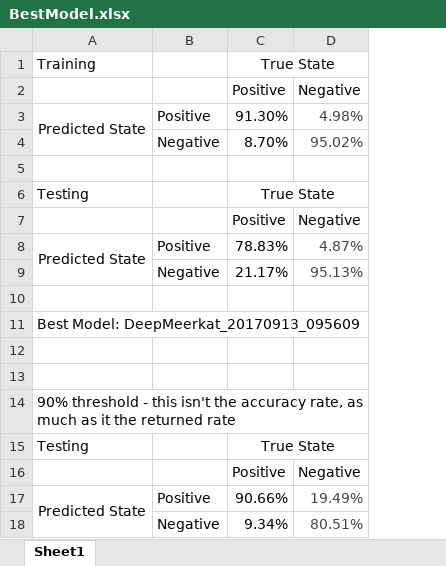
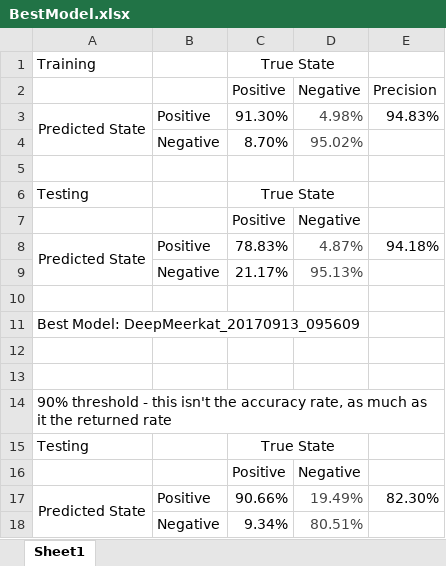
Before and after one commit to bw4sz/DeepMeerkat, an Excel workbook: training/BestModel.xlsx, sheet Sheet1, drawn as a sheet; values as stored, in another font and other column widths than the file's, no borders; the diff names each change by its address in the sheet, - before the commit and + after, or states it on an @@ line.

```diff
--- a/training/BestModel.xlsx (sheet Sheet1)
+++ b/training/BestModel.xlsx (sheet Sheet1)
+column E, rows 2-17: Precision | 94.83% |  |  |  |  | 94.18% |  |  |  |  |  |  |  |  | 82.30%
```
Also changed, not shown: 8 other files.
